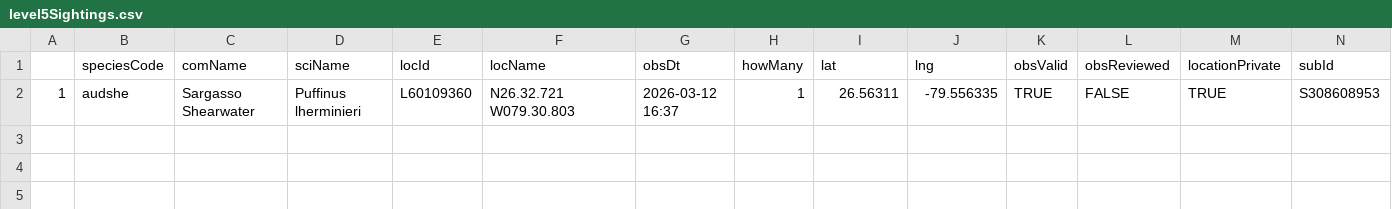
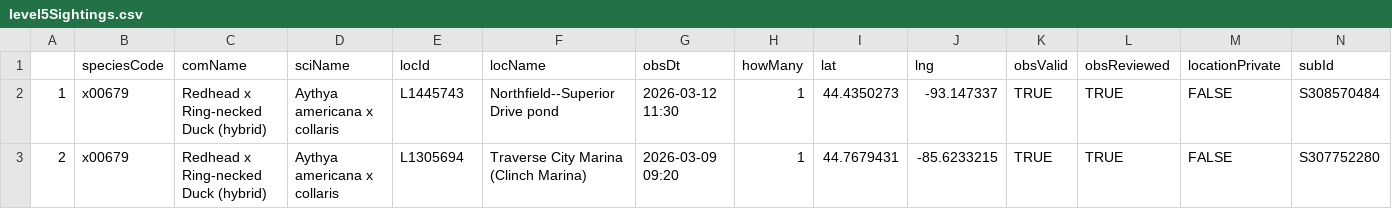
Before and after one commit to jsm425/BirdNerd, a CSV file: BirdSightingLists/level5Sightings.csv, drawn as a sheet.

```diff
--- a/BirdSightingLists/level5Sightings.csv
+++ b/BirdSightingLists/level5Sightings.csv
@@ -1,2 +1,3 @@
 "","speciesCode","comName","sciName","locId","locName","obsDt","howMany","lat","lng","obsValid","obsReviewed","locationPrivate","subId"
-"1","audshe","Sargasso Shearwater","Puffinus lherminieri","L60109360","N26.32.721 W079.30.803","2026-03-12 16:37",1,26.56311,-79.556335,TRUE,FALSE,TRUE,"S308608953"
+"1","x00679","Redhead x Ring-necked Duck (hybrid)","Aythya americana x collaris","L1445743","Northfield--Superior Drive pond","2026-03-12 11:30",1,44.4350273,-93.147337,TRUE,TRUE,FALSE,"S308570484"
+"2","x00679","Redhead x Ring-necked Duck (hybrid)","Aythya americana x collaris","L1305694","Traverse City Marina (Clinch Marina)","2026-03-09 09:20",1,44.7679431,-85.6233215,TRUE,TRUE,FALSE,"S307752280"
```
Also changed, not shown: BirdSightingLists/level2Sightings.csv, BirdSightingLists/level4Sightings.csv, 2 other files.
